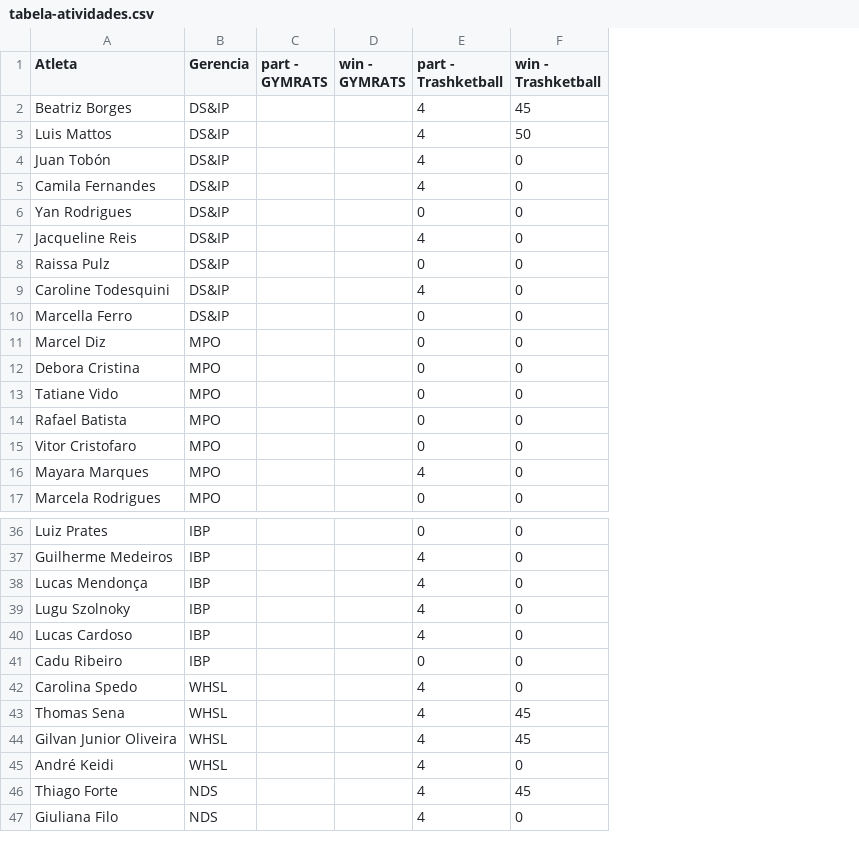
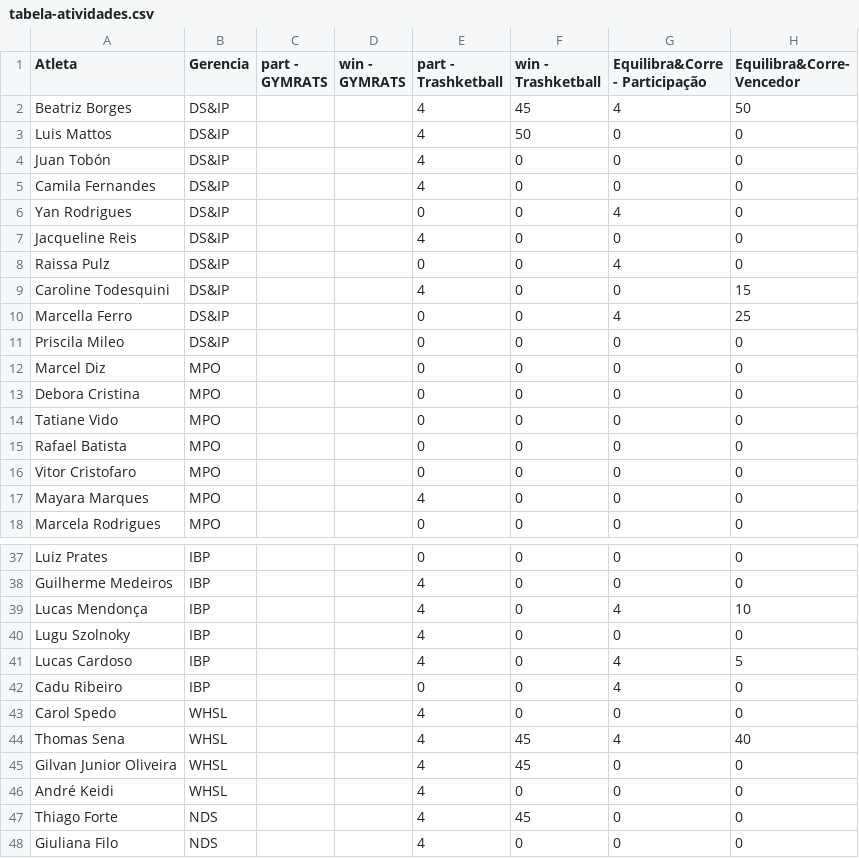
Before and after one commit to BeaFisia/OLIMFISIADAS, a CSV file: tabela-atividades.csv, drawn as a sheet; only a part is shown, gaps mark what is left out; addresses are those after the commit; the diff names each change by its address in the sheet, - before the commit and + after, or states it on an @@ line.

```diff
--- a/tabela-atividades.csv
+++ b/tabela-atividades.csv
+column G (Equilibra&Corre - Participação), rows 2-10: 4 | 0 | 0 | 0 | 4 | 0 | 4 | 0 | 4; rows 12-18: all 0; rows 37-48: 0 | 0 | 4 | 0 | 4 | 4 | 0 | 4 | 0 | 0 | 0 | 0
+column H (Equilibra&Corre- Vencedor), rows 2-10: 50 | 0 | 0 | 0 | 0 | 0 | 0 | 15 | 25; rows 12-18: all 0; rows 37-48: 0 | 0 | 10 | 0 | 5 | 0 | 0 | 40 | 0 | 0 | 0 | 0
+row 11: Priscila Mileo | DS&IP |  |  | 0 | 0 | 0 | 0
-A43 (Atleta): Carolina Spedo
+A43 (Atleta): Carol Spedo
```
Also changed, not shown: tabela-atletas.csv, tabela-calendario.csv.
